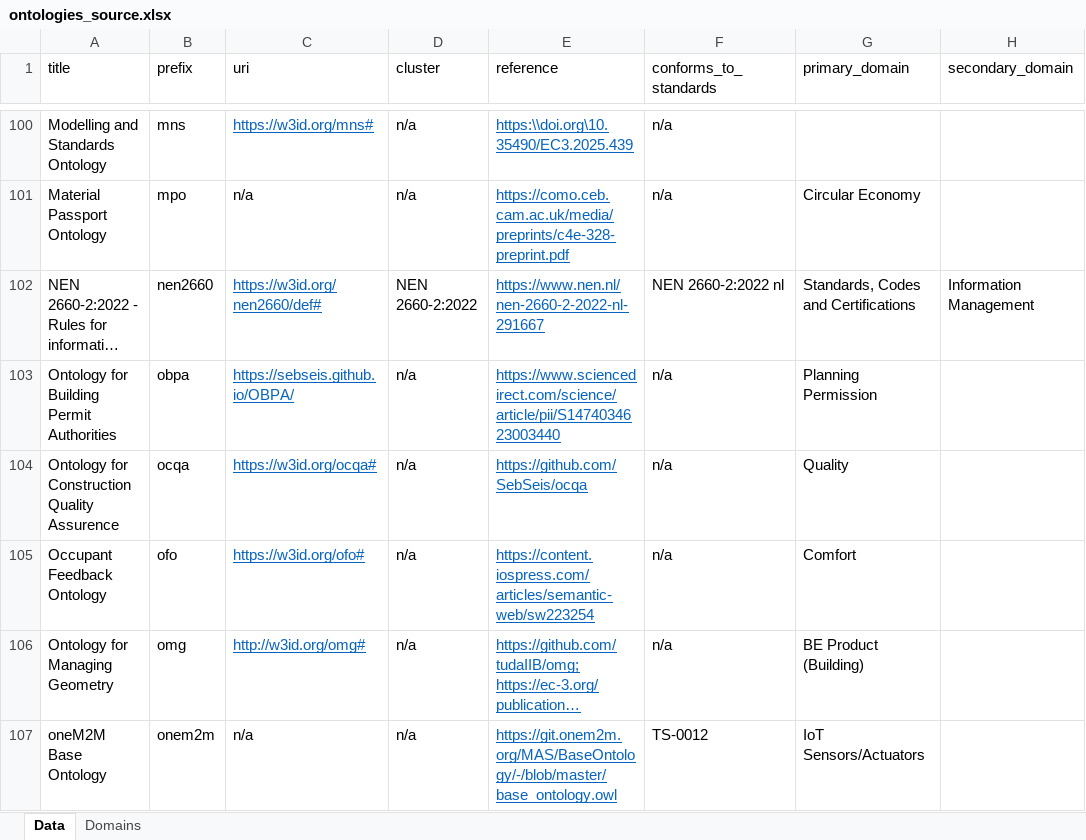
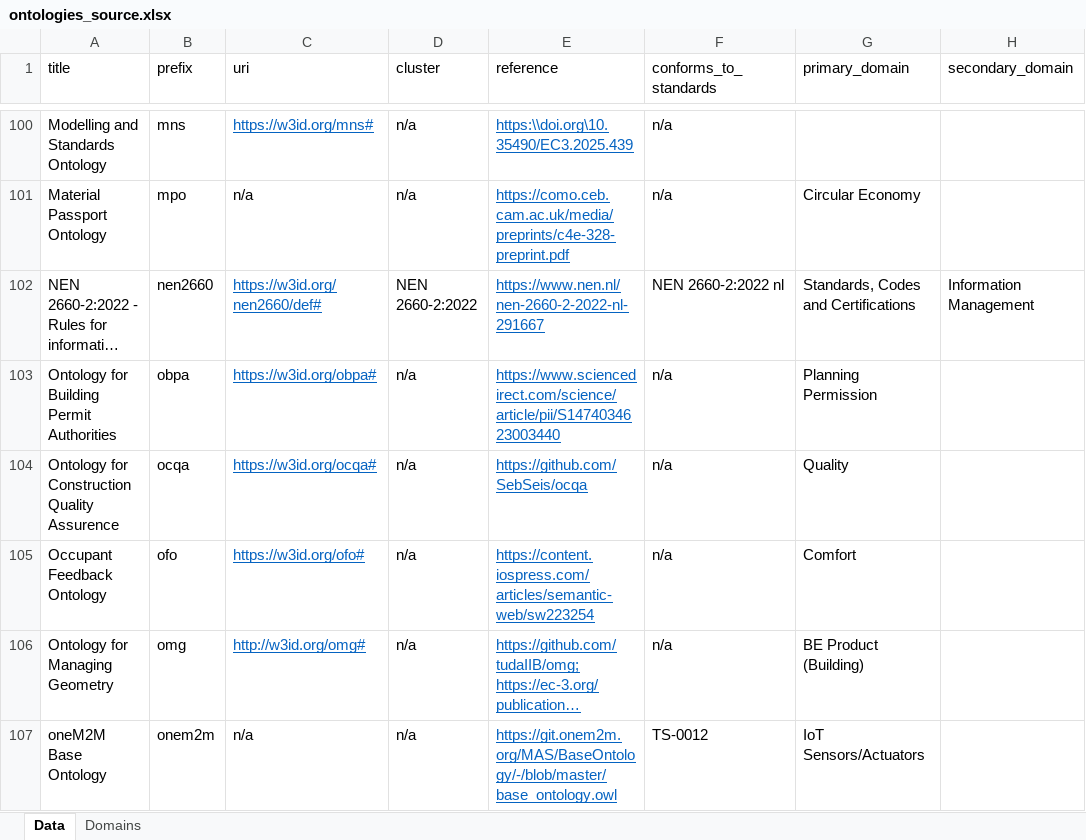
Before and after one commit to CyberbuildLab/BE-OLS, an Excel workbook: data/source/ontologies_source.xlsx, sheet Data, drawn as a sheet; only a part is shown, gaps mark what is left out; long unchanged cells end in …; values as stored, in another font and other column widths than the file's, no borders; table styles not drawn; the diff covers the shown part only; the diff names each change by its address in the sheet, - before the commit and + after, or states it on an @@ line.

```diff
--- a/data/source/ontologies_source.xlsx (sheet Data)
+++ b/data/source/ontologies_source.xlsx (sheet Data)
-C103 (uri): https://sebseis.github.io/OBPA/
+C103 (uri): https://w3id.org/obpa#
```
Also changed, not shown: 1 added row and 1 edited cell elsewhere in this sheet, data/Ontologies_forRepo.xlsx, 8 other files.
